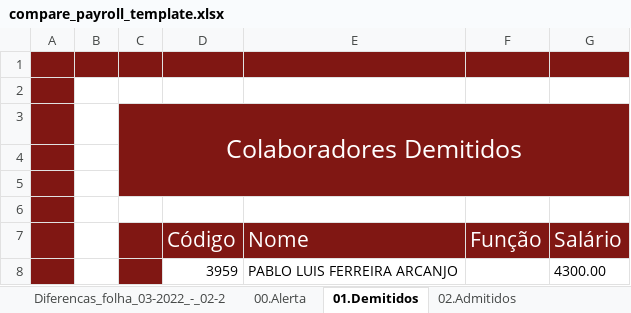
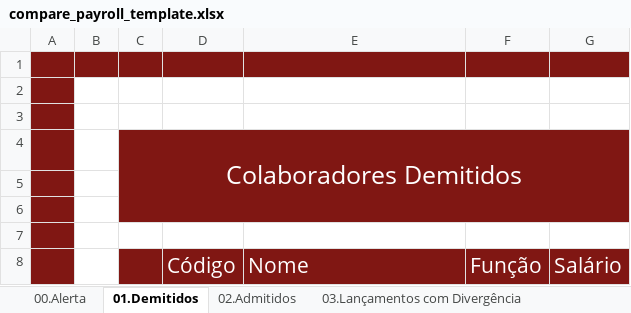
Before and after one commit to luan-grabher/Java-SCI-ComparePayroll, an Excel workbook: compare_payroll_template.xlsx, sheet 01.Demitidos, drawn as a sheet; values as stored, in another font and other column widths than the file's, no borders; removed rows and columns are numbered as before the commit, all else as after; the diff names each change by its address in the sheet, - before the commit and + after, or states it on an @@ line.

```diff
--- a/compare_payroll_template.xlsx (sheet 01.Demitidos)
+++ b/compare_payroll_template.xlsx (sheet 01.Demitidos)
-sheet tab: Diferencas_folha_03-2022_-_02-2
+row 3: (empty)
-row 8:  |  |  | 3959 | PABLO LUIS FERREIRA ARCANJO |  | 4300.00
```
Also changed, not shown: sheet 03.Lançamentos com Divergência, sheet 02.Admitidos, sheet 00.Alerta, other sheet tabs, 7 other files.
